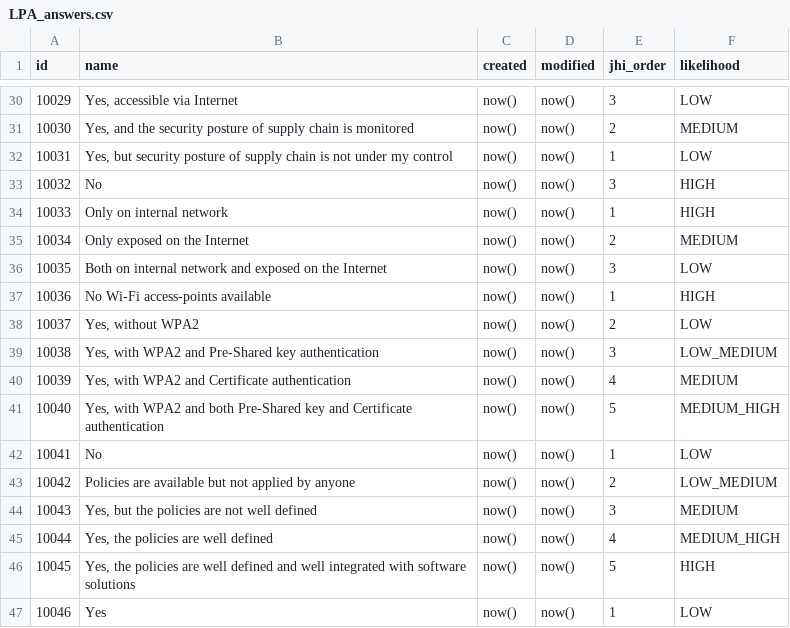
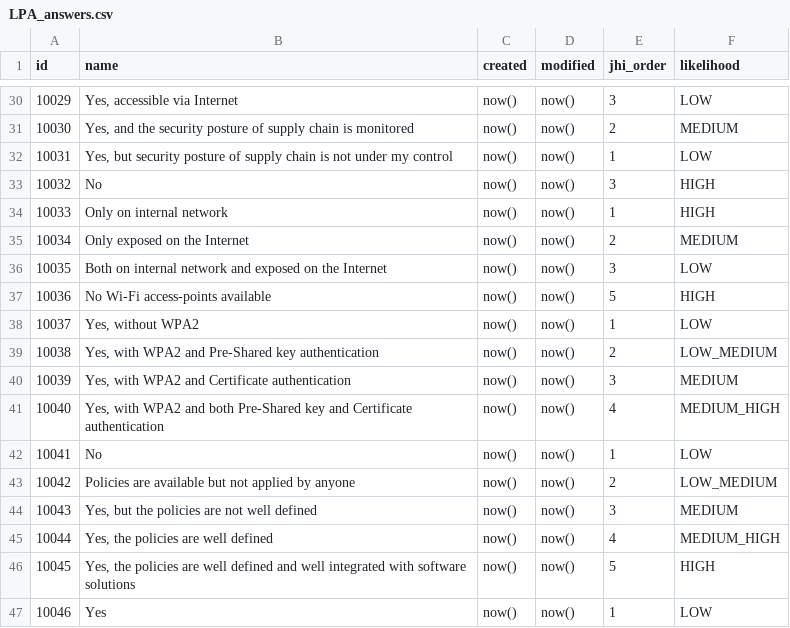
Before and after one commit to rating-eu/rating_v1, a CSV file: src/main/resources/config/liquibase/LPA_answers.csv, drawn as a sheet; only a part is shown, gaps mark what is left out.

Commit message:
Fix Answers (36-->40) Order for Question (ID=45)

```diff
--- a/src/main/resources/config/liquibase/LPA_answers.csv
+++ b/src/main/resources/config/liquibase/LPA_answers.csv
@@ -36,7 +36,7 @@ id;name;created;modified;jhi_order;likelihood
 10035;Both on internal network and exposed on the Internet;now();now();3;LOW
-10036;No Wi-Fi access-points available;now();now();1;HIGH
-10037;Yes, without WPA2;now();now();2;LOW
-10038;Yes, with WPA2 and Pre-Shared key authentication;now();now();3;LOW_MEDIUM
-10039;Yes, with WPA2 and Certificate authentication;now();now();4;MEDIUM
-10040;Yes, with WPA2 and both Pre-Shared key and Certificate authentication;now();now();5;MEDIUM_HIGH
+10036;No Wi-Fi access-points available;now();now();5;HIGH
+10037;Yes, without WPA2;now();now();1;LOW
+10038;Yes, with WPA2 and Pre-Shared key authentication;now();now();2;LOW_MEDIUM
+10039;Yes, with WPA2 and Certificate authentication;now();now();3;MEDIUM
+10040;Yes, with WPA2 and both Pre-Shared key and Certificate authentication;now();now();4;MEDIUM_HIGH
 10041;No;now();now();1;LOW
```
Also changed, not shown: src/main/resources/config/liquibase/answers.csv.
